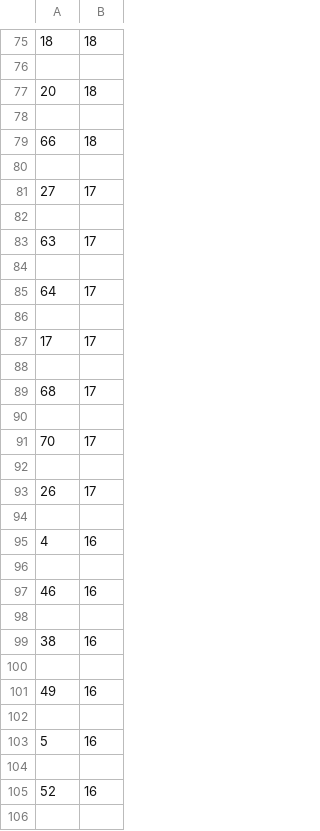
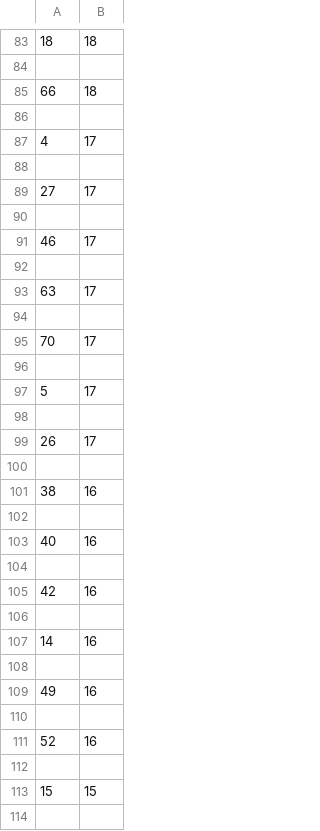
Before and after one commit to Peterstangolis/lottery_tracking_dashboard, a CSV file: data/lottery_number_occurrences.csv, drawn as a sheet; only a part is shown, gaps mark what is left out; the shorter side is filled out with more unchanged rows; the diff covers the shown part only.

```diff
--- a/data/lottery_number_occurrences.csv
+++ b/data/lottery_number_occurrences.csv
@@ -76,5 +84,5 @@
 
-20,18
+66,18
 
-66,18
+4,17
 
@@ -82,9 +90,5 @@
 
+46,17
+
 63,17
-
-64,17
-
-17,17
-
-68,17
 
@@ -92,7 +96,5 @@
 
+5,17
+
 26,17
-
-4,16
-
-46,16
 
@@ -100,5 +102,9 @@
 
+40,16
+
+42,16
+
+14,16
+
 49,16
-
-5,16
 
```
Also changed, not shown: 16 added rows, 14 removed rows and 7 edited cells elsewhere in this file, data/keno_lottery_analysis.csv, data/keno_lottery_stats.csv, 1 other file.
